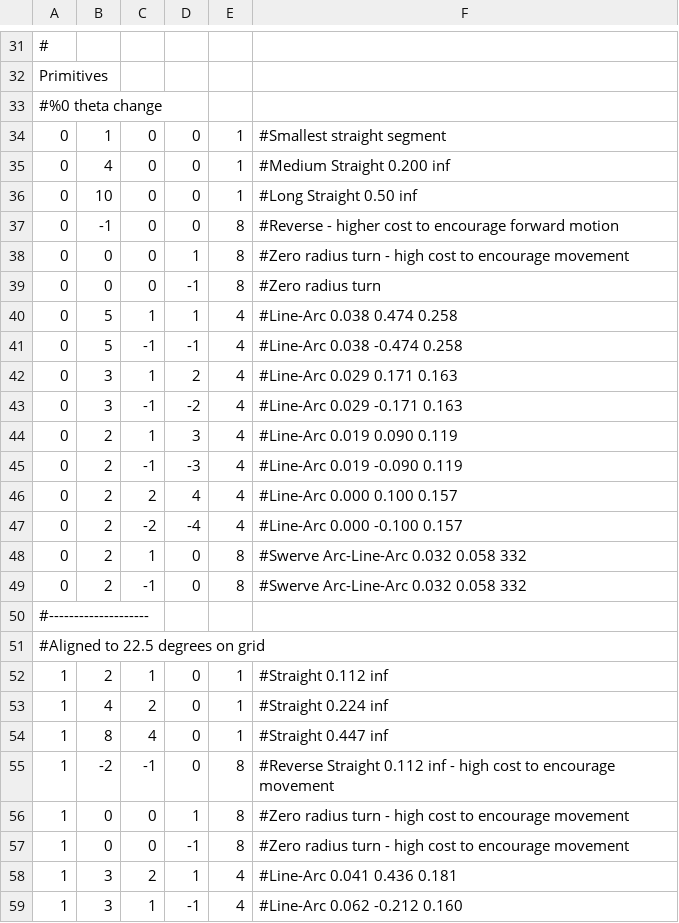
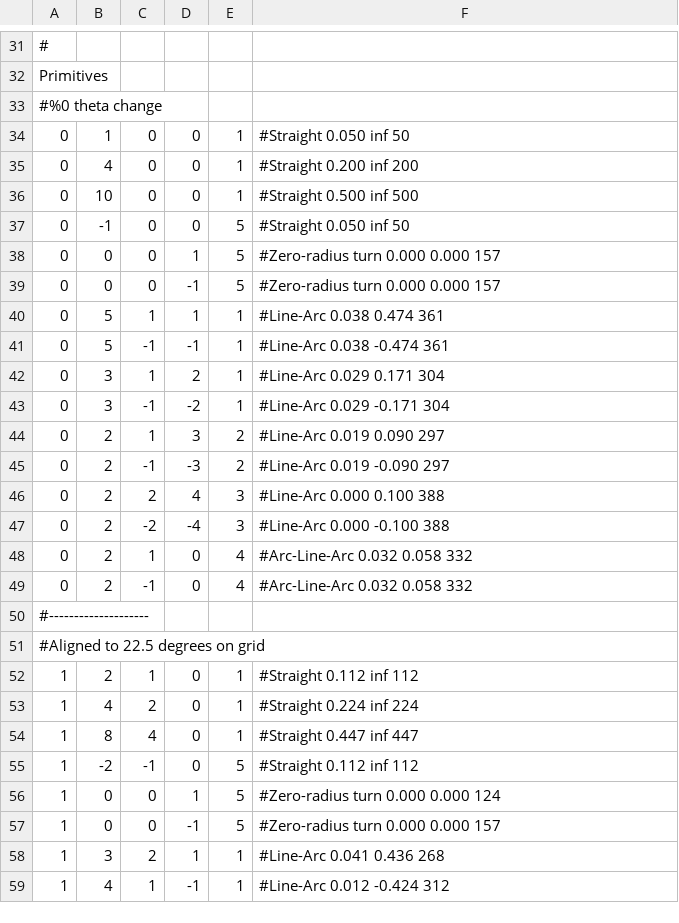
Before and after one commit to CNURobotics/sbpl_lattice_planner, a CSV file: python/mprim/mprim_generator_050.csv, drawn as a sheet; only a part is shown, gaps mark what is left out; the diff covers the shown part only.

```diff
--- a/python/mprim/mprim_generator_050.csv
+++ b/python/mprim/mprim_generator_050.csv
@@ -33,27 +33,27 @@ Primitives
 #%0 theta change
-0,  1,  0,  0, 1, #Smallest straight segment
-0,  4,  0,  0, 1, #Medium Straight 0.200 inf
-0, 10,  0,  0, 1, #Long Straight 0.50 inf
-0, -1,  0,  0, 8, #Reverse - higher cost to encourage forward motion
-0,  0,  0,  1, 8, #Zero radius turn - high cost to encourage movement
-0,  0,  0, -1, 8, #Zero radius turn
-0,  5,  1,  1, 4, #Line-Arc 0.038  0.474 0.258
-0,  5, -1, -1, 4, #Line-Arc 0.038 -0.474 0.258
-0,  3,  1,  2, 4, #Line-Arc 0.029  0.171 0.163
-0,  3, -1, -2, 4, #Line-Arc 0.029 -0.171 0.163
-0,  2,  1,  3, 4, #Line-Arc 0.019  0.090 0.119
-0,  2, -1, -3, 4, #Line-Arc 0.019 -0.090 0.119
-0,  2,  2,  4, 4, #Line-Arc 0.000  0.100 0.157
-0,  2, -2, -4, 4, #Line-Arc 0.000 -0.100 0.157
-0,  2,  1,  0, 8, #Swerve Arc-Line-Arc 0.032 0.058 332
-0,  2, -1,  0, 8, #Swerve Arc-Line-Arc 0.032 0.058 332
+0,  1,  0,  0, 1, #Straight 0.050 inf 50
+0,  4,  0,  0, 1, #Straight 0.200 inf 200
+0, 10,  0,  0, 1, #Straight 0.500 inf 500
+0, -1,  0,  0, 5, #Straight 0.050 inf 50
+0,  0,  0,  1, 5, #Zero-radius turn 0.000 0.000 157
+0,  0,  0, -1, 5, #Zero-radius turn 0.000 0.000 157
+0,  5,  1,  1, 1, #Line-Arc 0.038  0.474 361
+0,  5, -1, -1, 1, #Line-Arc 0.038 -0.474 361
+0,  3,  1,  2, 1, #Line-Arc 0.029  0.171 304
+0,  3, -1, -2, 1, #Line-Arc 0.029 -0.171 304
+0,  2,  1,  3, 2, #Line-Arc 0.019  0.090 297
+0,  2, -1, -3, 2, #Line-Arc 0.019 -0.090 297
+0,  2,  2,  4, 3, #Line-Arc 0.000  0.100 388
+0,  2, -2, -4, 3, #Line-Arc 0.000 -0.100 388
+0,  2,  1,  0, 4, #Arc-Line-Arc 0.032 0.058 332
+0,  2, -1,  0, 4, #Arc-Line-Arc 0.032 0.058 332
 #--------------------
 #Aligned to 22.5 degrees on grid
-1,  2,  1,  0, 1, #Straight 0.112 inf
-1,  4,  2,  0, 1, #Straight 0.224 inf
-1,  8,  4,  0, 1, #Straight 0.447 inf
-1, -2, -1,  0, 8, #Reverse Straight 0.112 inf - high cost to encourage movement
-1,  0,  0,  1, 8, #Zero radius turn - high cost to encourage movement
-1,  0,  0, -1, 8, #Zero radius turn - high cost to encourage movement
-1,  3,  2,  1, 4, #Line-Arc 0.041  0.436 0.181
-1,  3,  1, -1, 4, #Line-Arc 0.062 -0.212 0.160
+1,  2,  1,  0, 1, #Straight 0.112 inf 112
+1,  4,  2,  0, 1, #Straight 0.224 inf 224
+1,  8,  4,  0, 1, #Straight 0.447 inf 447
+1, -2, -1,  0, 5, #Straight 0.112 inf 112
+1,  0,  0,  1, 5, #Zero-radius turn 0.000 0.000 124
+1,  0,  0, -1, 5, #Zero-radius turn 0.000 0.000 157
+1,  3,  2,  1, 1, #Line-Arc 0.041  0.436 268
+1,  4,  1, -1, 1, #Line-Arc 0.012 -0.424 312
```
Also changed, not shown: 95 edited cells elsewhere in this file, python/mprim/mprim_generator_100.csv, 4 other files.
